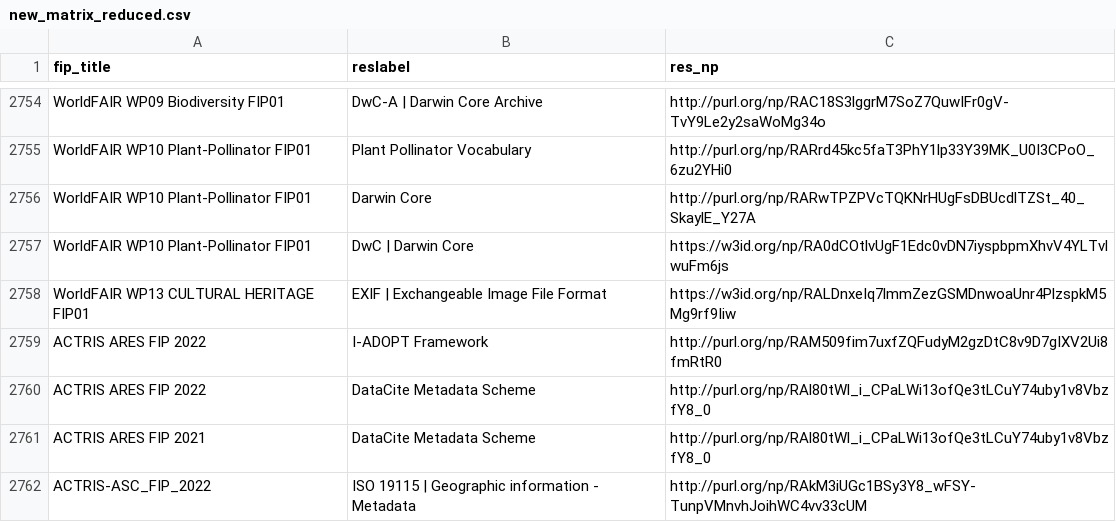
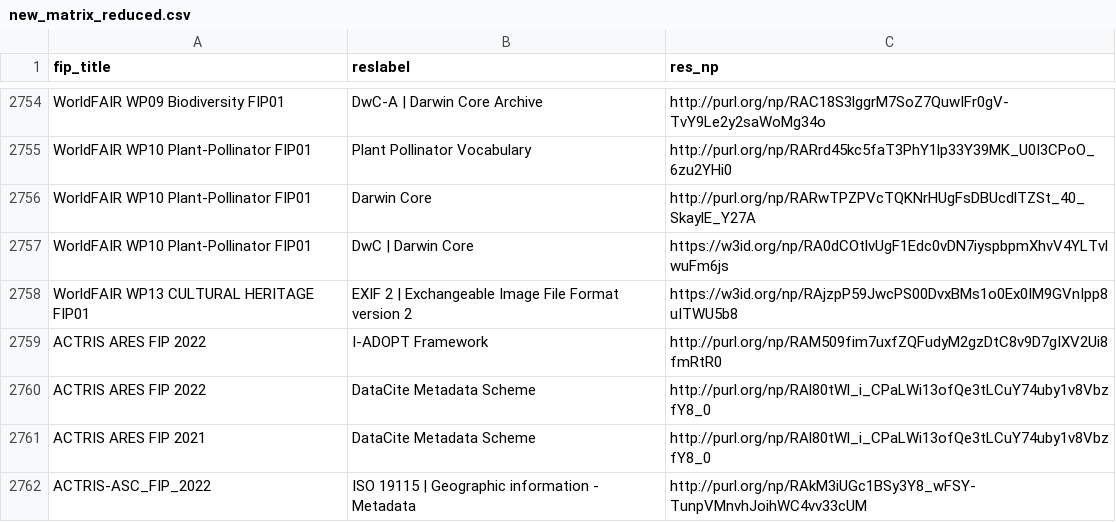
Before and after one commit to peta-pico/dsw-nanopub-api, a CSV file: tables/new_matrix_reduced.csv, drawn as a sheet; only a part is shown, gaps mark what is left out.

```diff
--- a/tables/new_matrix_reduced.csv
+++ b/tables/new_matrix_reduced.csv
@@ -2757,3 +2757,3 @@ WorldFAIR WP10 Plant-Pollinator FIP01,Darwin Core,http://purl.org/np/RARwTPZPVcT
 WorldFAIR WP10 Plant-Pollinator FIP01,DwC | Darwin Core,https://w3id.org/np/RA0dCOtlvUgF1Edc0vDN7iyspbpmXhvV4YLTvlwuFm6js
-WorldFAIR WP13 CULTURAL HERITAGE FIP01 ,EXIF | Exchangeable Image File Format,https://w3id.org/np/RALDnxeIq7lmmZezGSMDnwoaUnr4PlzspkM5Mg9rf9Iiw
+WorldFAIR WP13 CULTURAL HERITAGE FIP01 ,EXIF 2 | Exchangeable Image File Format version 2,https://w3id.org/np/RAjzpP59JwcPS00DvxBMs1o0Ex0IM9GVnIpp8uITWU5b8
 ACTRIS ARES FIP 2022,I-ADOPT Framework,http://purl.org/np/RAM509fim7uxfZQFudyM2gzDtC8v9D7gIXV2Ui8fmRtR0
```
Also changed, not shown: tables/resource_ids.csv, 2 other files.
